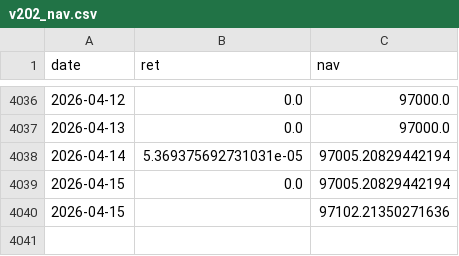
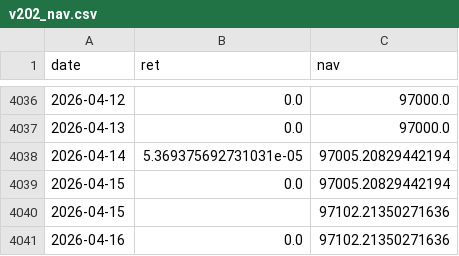
Before and after one commit to bichcs5566-alt/V204-app, a CSV file: v202_nav.csv, drawn as a sheet; only a part is shown, gaps mark what is left out; the diff names each change by its address in the sheet, - before the commit and + after, or states it on an @@ line.

```diff
--- a/v202_nav.csv
+++ b/v202_nav.csv
+row 4041: 2026-04-16 | 0.0 | 97102.21350271636
```
